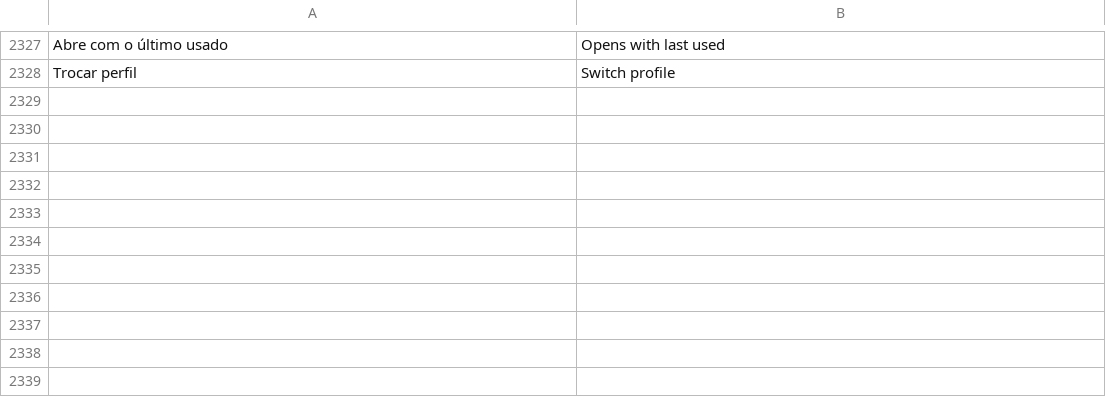
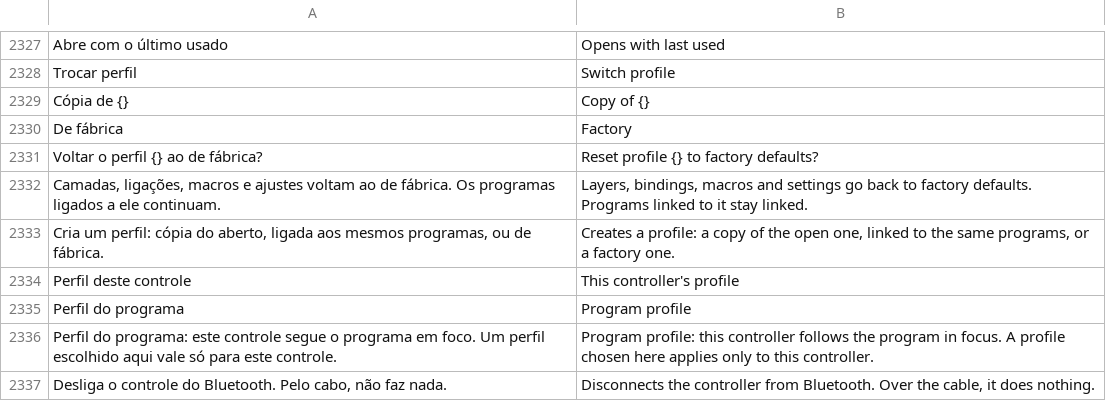
Before and after one commit to maliquem/Prisma, a TSV file: res/en.tsv, drawn as a sheet; only a part is shown, gaps mark what is left out.

```diff
--- a/res/en.tsv
+++ b/res/en.tsv
@@ -2328 +2328,10 @@ Abre com o último usado	Opens with last used
 Trocar perfil	Switch profile
+Cópia de {}	Copy of {}
+De fábrica	Factory
+Voltar o perfil {} ao de fábrica?	Reset profile {} to factory defaults?
+Camadas, ligações, macros e ajustes voltam ao de fábrica. Os programas ligados a ele continuam.	Layers, bindings, macros and settings go back to factory defaults. Programs linked to it stay linked.
+Cria um perfil: cópia do aberto, ligada aos mesmos programas, ou de fábrica.	Creates a profile: a copy of the open one, linked to the same programs, or a factory one.
+Perfil deste controle	This controller's profile
+Perfil do programa	Program profile
+Perfil do programa: este controle segue o programa em foco. Um perfil escolhido aqui vale só para este controle.	Program profile: this controller follows the program in focus. A profile chosen here applies only to this controller.
+Desliga o controle do Bluetooth. Pelo cabo, não faz nada.	Disconnects the controller from Bluetooth. Over the cable, it does nothing.
```
Also changed, not shown: res/es.tsv, res/ru.tsv, 12 other files.
